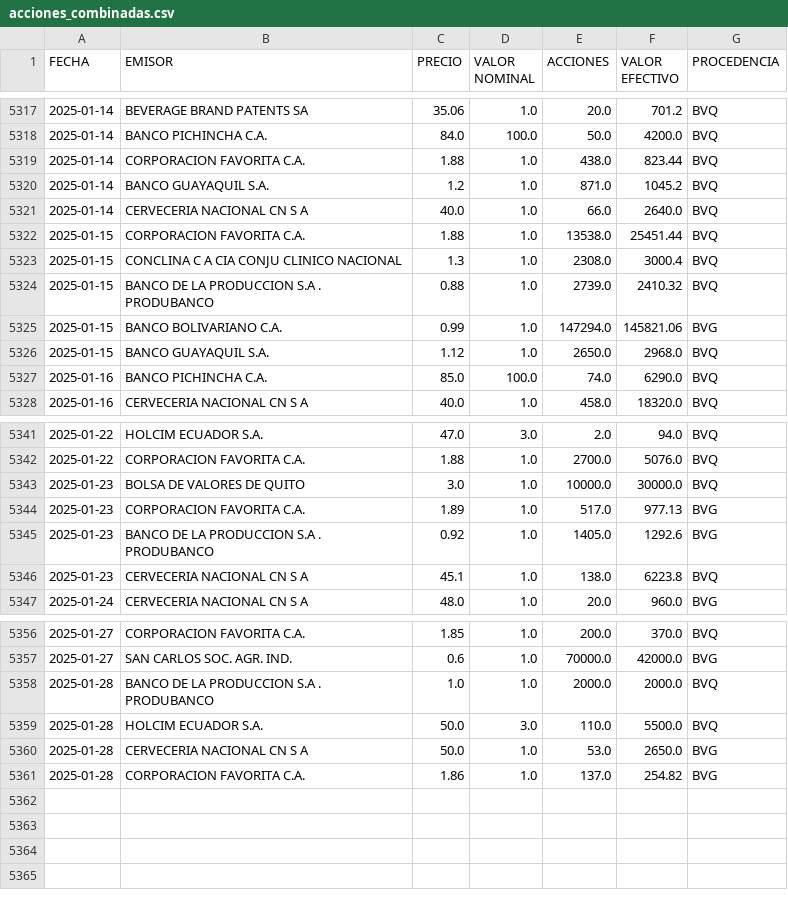
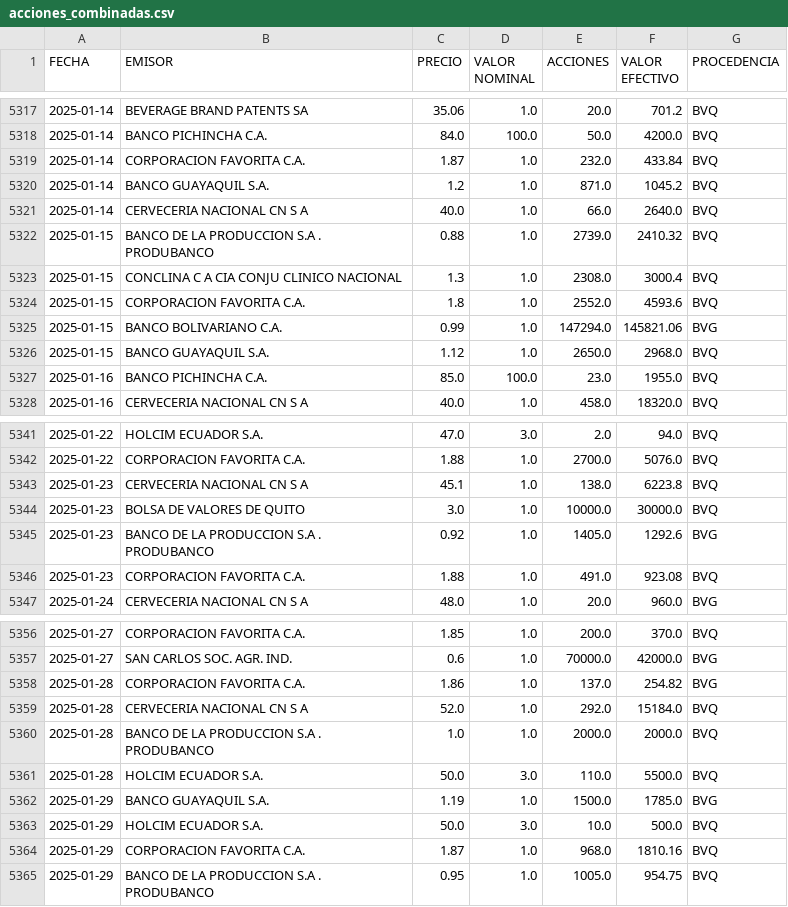
Before and after one commit to TRomMV/Reporte-Metrovalores, a CSV file: data/acciones_combinadas.csv, drawn as a sheet; only a part is shown, gaps mark what is left out; the diff covers the shown part only.

```diff
--- a/data/acciones_combinadas.csv
+++ b/data/acciones_combinadas.csv
@@ -5318,11 +5318,11 @@ FECHA,EMISOR,PRECIO,VALOR NOMINAL,ACCIONES,VALOR EFECTIVO,PROCEDENCIA
 2025-01-14,BANCO PICHINCHA C.A.,84.0,100.0,50.0,4200.0,BVQ
-2025-01-14,CORPORACION FAVORITA C.A.,1.88,1.0,438.0,823.44,BVQ
+2025-01-14,CORPORACION FAVORITA C.A.,1.87,1.0,232.0,433.84,BVQ
 2025-01-14,BANCO GUAYAQUIL S.A.,1.2,1.0,871.0,1045.2,BVQ
 2025-01-14,CERVECERIA NACIONAL CN S A,40.0,1.0,66.0,2640.0,BVQ
-2025-01-15,CORPORACION FAVORITA C.A.,1.88,1.0,13538.0,25451.44,BVQ
+2025-01-15,BANCO DE LA PRODUCCION S.A . PRODUBANCO,0.88,1.0,2739.0,2410.32,BVQ
 2025-01-15,CONCLINA C A  CIA CONJU CLINICO NACIONAL,1.3,1.0,2308.0,3000.4,BVQ
-2025-01-15,BANCO DE LA PRODUCCION S.A . PRODUBANCO,0.88,1.0,2739.0,2410.32,BVQ
+2025-01-15,CORPORACION FAVORITA C.A.,1.8,1.0,2552.0,4593.6,BVQ
 2025-01-15,BANCO BOLIVARIANO C.A.,0.99,1.0,147294.0,145821.06,BVG
 2025-01-15,BANCO GUAYAQUIL S.A.,1.12,1.0,2650.0,2968.0,BVQ
-2025-01-16,BANCO PICHINCHA C.A.,85.0,100.0,74.0,6290.0,BVQ
+2025-01-16,BANCO PICHINCHA C.A.,85.0,100.0,23.0,1955.0,BVQ
 2025-01-16,CERVECERIA NACIONAL CN S A,40.0,1.0,458.0,18320.0,BVQ
@@ -5342,6 +5342,6 @@ FECHA,EMISOR,PRECIO,VALOR NOMINAL,ACCIONES,VALOR EFECTIVO,PROCEDENCIA
 2025-01-22,CORPORACION FAVORITA C.A.,1.88,1.0,2700.0,5076.0,BVQ
+2025-01-23,CERVECERIA NACIONAL CN S A,45.1,1.0,138.0,6223.8,BVQ
 2025-01-23,BOLSA DE VALORES DE QUITO,3.0,1.0,10000.0,30000.0,BVQ
-2025-01-23,CORPORACION FAVORITA C.A.,1.89,1.0,517.0,977.13,BVG
 2025-01-23,BANCO DE LA PRODUCCION S.A . PRODUBANCO,0.92,1.0,1405.0,1292.6,BVG
-2025-01-23,CERVECERIA NACIONAL CN S A,45.1,1.0,138.0,6223.8,BVQ
+2025-01-23,CORPORACION FAVORITA C.A.,1.88,1.0,491.0,923.08,BVQ
 2025-01-24,CERVECERIA NACIONAL CN S A,48.0,1.0,20.0,960.0,BVG
@@ -5357,5 +5357,9 @@ FECHA,EMISOR,PRECIO,VALOR NOMINAL,ACCIONES,VALOR EFECTIVO,PROCEDENCIA
 2025-01-27,SAN CARLOS SOC. AGR. IND.,0.6,1.0,70000.0,42000.0,BVG
+2025-01-28,CORPORACION FAVORITA C.A.,1.86,1.0,137.0,254.82,BVG
+2025-01-28,CERVECERIA NACIONAL CN S A,52.0,1.0,292.0,15184.0,BVQ
 2025-01-28,BANCO DE LA PRODUCCION S.A . PRODUBANCO,1.0,1.0,2000.0,2000.0,BVQ
 2025-01-28,HOLCIM ECUADOR S.A.,50.0,3.0,110.0,5500.0,BVQ
-2025-01-28,CERVECERIA NACIONAL CN S A,50.0,1.0,53.0,2650.0,BVG
-2025-01-28,CORPORACION FAVORITA C.A.,1.86,1.0,137.0,254.82,BVG
+2025-01-29,BANCO GUAYAQUIL S.A.,1.19,1.0,1500.0,1785.0,BVG
+2025-01-29,HOLCIM ECUADOR S.A.,50.0,3.0,10.0,500.0,BVQ
+2025-01-29,CORPORACION FAVORITA C.A.,1.87,1.0,968.0,1810.16,BVQ
+2025-01-29,BANCO DE LA PRODUCCION S.A . PRODUBANCO,0.95,1.0,1005.0,954.75,BVQ
```
Also changed, not shown: 1 moved row and 5 edited cells elsewhere in this file, data/datos_actualizados.csv, 2 other files.
